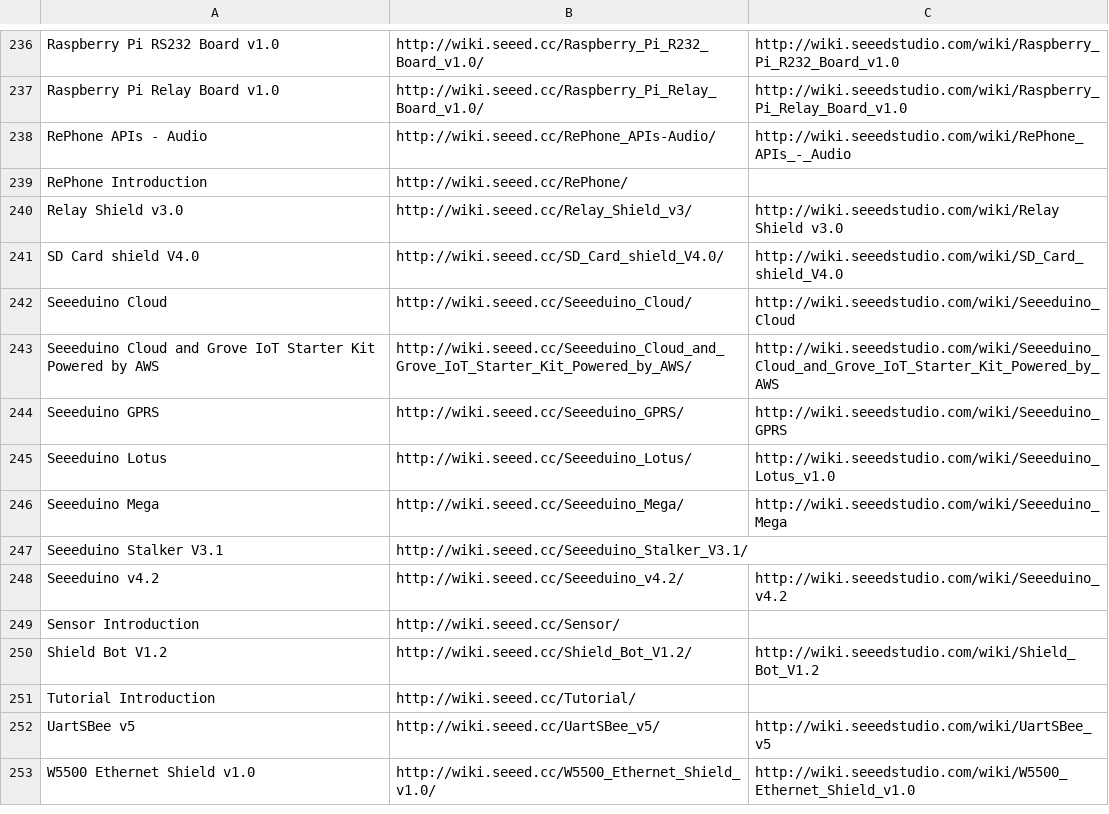
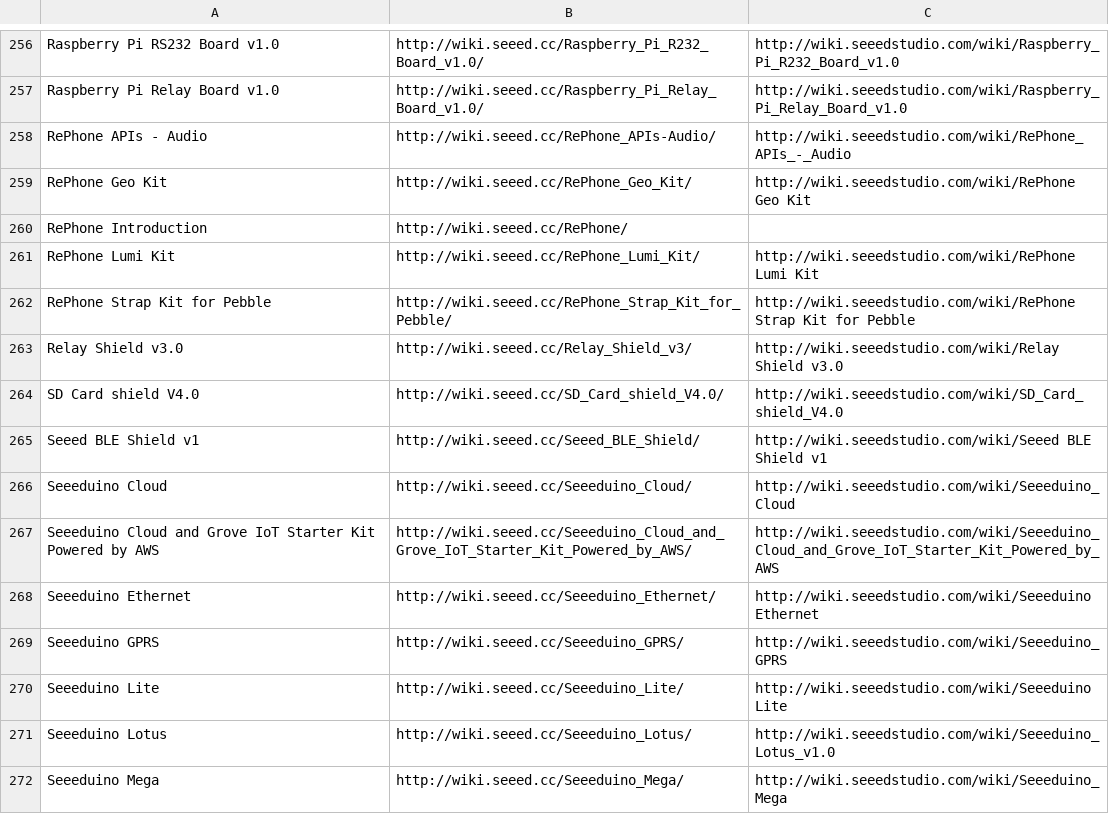
Before and after one commit to SeeedDocument/Seeed-WiKi, a CSV file: OldWiki-NewWiki-Mapping.csv, drawn as a sheet; only a part is shown, gaps mark what is left out; the shorter side is filled out with more unchanged rows; the diff covers the shown part only.

```diff
--- a/OldWiki-NewWiki-Mapping.csv
+++ b/OldWiki-NewWiki-Mapping.csv
@@ -238,8 +258,14 @@ Raspberry Pi Relay Board v1.0,http://wiki.seeed.cc/Raspberry_Pi_Relay_Board_v1.0
 RePhone APIs - Audio,http://wiki.seeed.cc/RePhone_APIs-Audio/,http://wiki.seeedstudio.com/wiki/RePhone_APIs_-_Audio
+RePhone Geo Kit,http://wiki.seeed.cc/RePhone_Geo_Kit/,http://wiki.seeedstudio.com/wiki/RePhone Geo Kit
 RePhone Introduction,http://wiki.seeed.cc/RePhone/,
+RePhone Lumi Kit,http://wiki.seeed.cc/RePhone_Lumi_Kit/,http://wiki.seeedstudio.com/wiki/RePhone Lumi Kit
+RePhone Strap Kit for Pebble,http://wiki.seeed.cc/RePhone_Strap_Kit_for_Pebble/,http://wiki.seeedstudio.com/wiki/RePhone Strap Kit for Pebble
 Relay Shield v3.0,http://wiki.seeed.cc/Relay_Shield_v3/,http://wiki.seeedstudio.com/wiki/Relay Shield v3.0
 SD Card shield V4.0,http://wiki.seeed.cc/SD_Card_shield_V4.0/,http://wiki.seeedstudio.com/wiki/SD_Card_shield_V4.0
+Seeed BLE Shield v1,http://wiki.seeed.cc/Seeed_BLE_Shield/,http://wiki.seeedstudio.com/wiki/Seeed BLE Shield v1
 Seeeduino Cloud,http://wiki.seeed.cc/Seeeduino_Cloud/,http://wiki.seeedstudio.com/wiki/Seeeduino_Cloud
 Seeeduino Cloud and Grove IoT Starter Kit Powered by AWS,http://wiki.seeed.cc/Seeeduino_Cloud_and_Grove_IoT_Starter_Kit_Powered_by_AWS/,http://wiki.seeedstudio.com/wiki/Seeeduino_Cloud_and_Grove_IoT_Starter_Kit_Powered_by_AWS
+Seeeduino Ethernet,http://wiki.seeed.cc/Seeeduino_Ethernet/,http://wiki.seeedstudio.com/wiki/Seeeduino Ethernet
 Seeeduino GPRS,http://wiki.seeed.cc/Seeeduino_GPRS/,http://wiki.seeedstudio.com/wiki/Seeeduino_GPRS
+Seeeduino Lite,http://wiki.seeed.cc/Seeeduino_Lite/,http://wiki.seeedstudio.com/wiki/Seeeduino Lite
 Seeeduino Lotus,http://wiki.seeed.cc/Seeeduino_Lotus/,http://wiki.seeedstudio.com/wiki/Seeeduino_Lotus_v1.0
```
Also changed, not shown: 26 added rows, 1 removed row and 1 edited cell elsewhere in this file, 44 other files.
